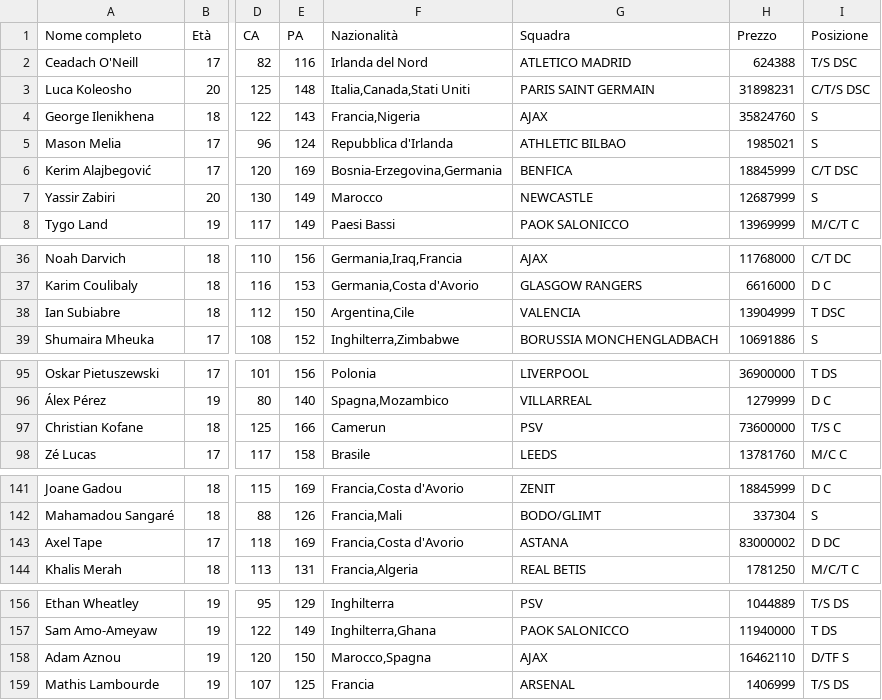
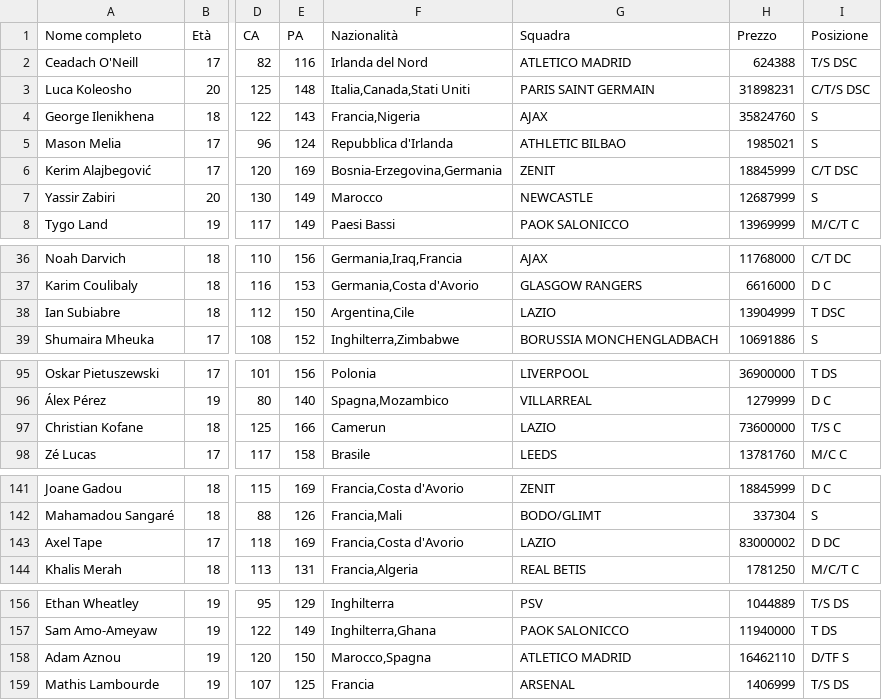
Before and after one commit to Paolo-sys77/FMTO2.0, a CSV file: under.csv, drawn as a sheet; only a part is shown, gaps mark what is left out; the diff covers the shown part only; the diff names each change by its address in the sheet, - before the commit and + after, or states it on an @@ line.

```diff
--- a/under.csv
+++ b/under.csv
-G6 (Squadra): BENFICA
+G6 (Squadra): ZENIT
-G38 (Squadra): VALENCIA
+G38 (Squadra): LAZIO
-G97 (Squadra): PSV
+G97 (Squadra): LAZIO
-G143 (Squadra): ASTANA
+G143 (Squadra): LAZIO
-G158 (Squadra): AJAX
+G158 (Squadra): ATLETICO MADRID
```
Also changed, not shown: 2 edited cells elsewhere in this file, 26 other files.
